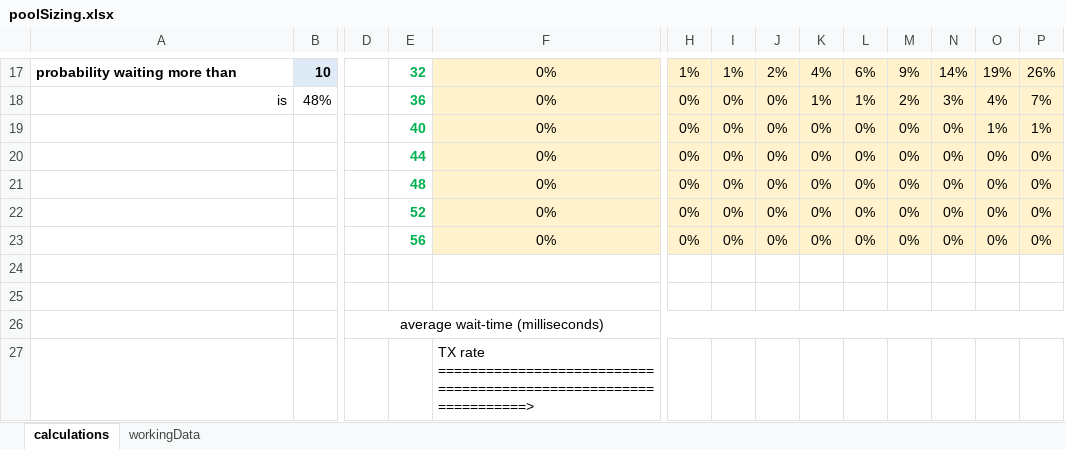
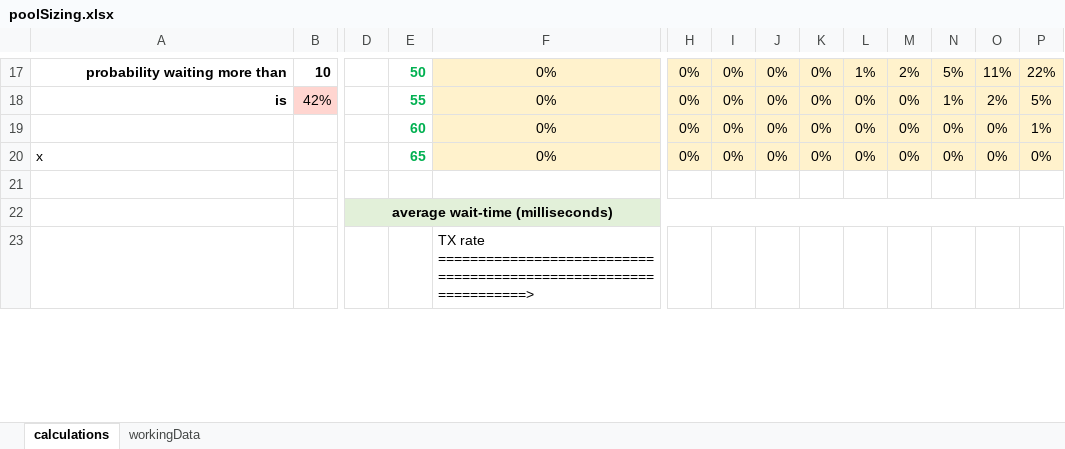
Before and after one commit to PaulAndersonMule/tools, an Excel workbook: poolSizing.xlsx, sheet calculations, drawn as a sheet; only a part is shown, gaps mark what is left out; values as stored, in another font and other column widths than the file's, no borders; conditional formats not drawn; removed rows and columns are numbered as before the commit, all else as after; rows hold the shown columns only; the diff covers the shown part only; the diff names each change by its address in the sheet, - before the commit and + after, or states it on an @@ line.

Commit message:
...

```diff
--- a/poolSizing.xlsx (sheet calculations)
+++ b/poolSizing.xlsx (sheet calculations)
-A17 alignment: left
+A17 alignment: right
-B17 fill: #DEEBF7
+B17 fill: none
-E17: 32
+E17: 50
-H17: 1%
+H17: 0%
-I17: 1%
+I17: 0%
-J17: 2%
+J17: 0%
-K17: 4%
+K17: 0%
-L17: 6%
+L17: 1%
-M17: 9%
+M17: 2%
-N17: 14%
+N17: 5%
-O17: 19%
+O17: 11%
-P17: 26%
+P17: 22%
-A18 bold: off
+A18 bold: on
-B18: 48%
+B18: 42%
-B18 fill: none
+B18 fill: #FFD5D0
-E18: 36
+E18: 55
-K18: 1%
+K18: 0%
-L18: 1%
+L18: 0%
-M18: 2%
+M18: 0%
-N18: 3%
+N18: 1%
-O18: 4%
+O18: 2%
-P18: 7%
+P18: 5%
-E19: 40
+E19: 60
-O19: 1%
+O19: 0%
-A20: (empty)
+A20: x
-E20: 44
+E20: 65
-row 21:  |  |  | 48 | 0% | 0% | 0% | 0% | 0% | 0% | 0% | 0% | 0% | 0%
-row 22:  |  |  | 52 | 0% | 0% | 0% | 0% | 0% | 0% | 0% | 0% | 0% | 0%
-row 23:  |  |  | 56 | 0% | 0% | 0% | 0% | 0% | 0% | 0% | 0% | 0% | 0%
-row 24: (empty)
-D22:P22 fill: none
+D22:P22 fill: #E2F0D9
-D22 bold: off
+D22 bold: on
```
Also changed, not shown: 25 added rows, 25 removed rows, 44 edited cells, cell formats and merged cells elsewhere in this sheet, sheet workingData.
